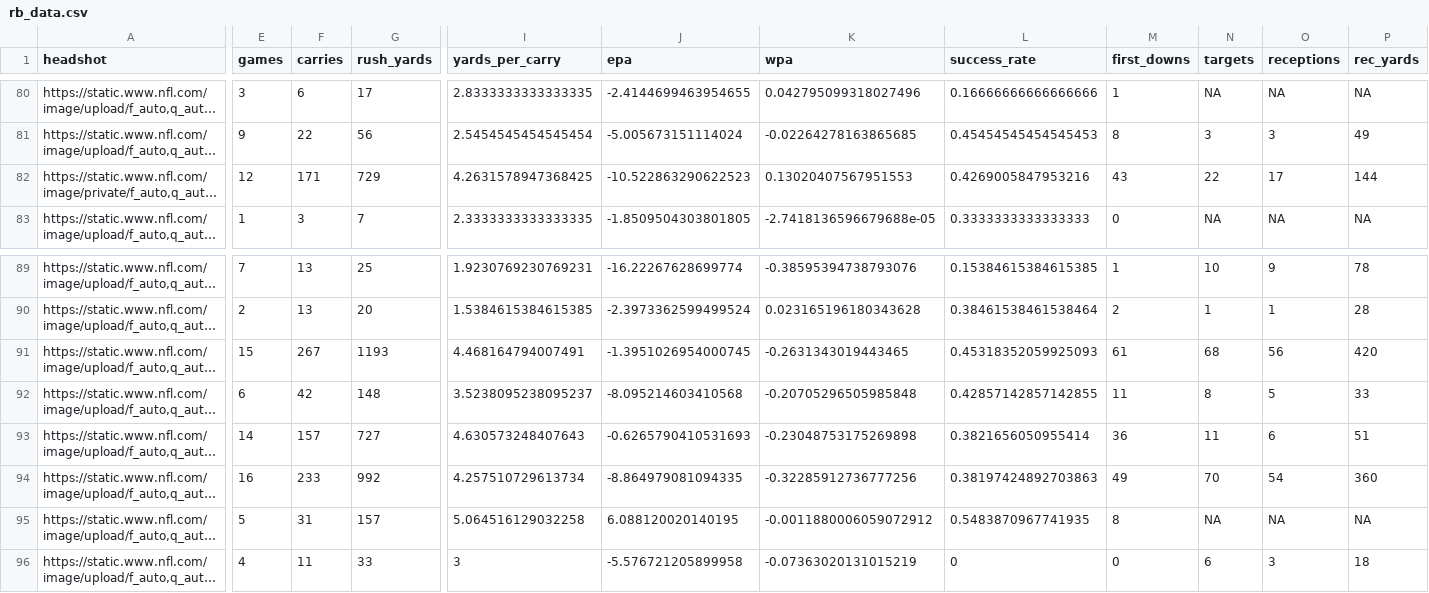
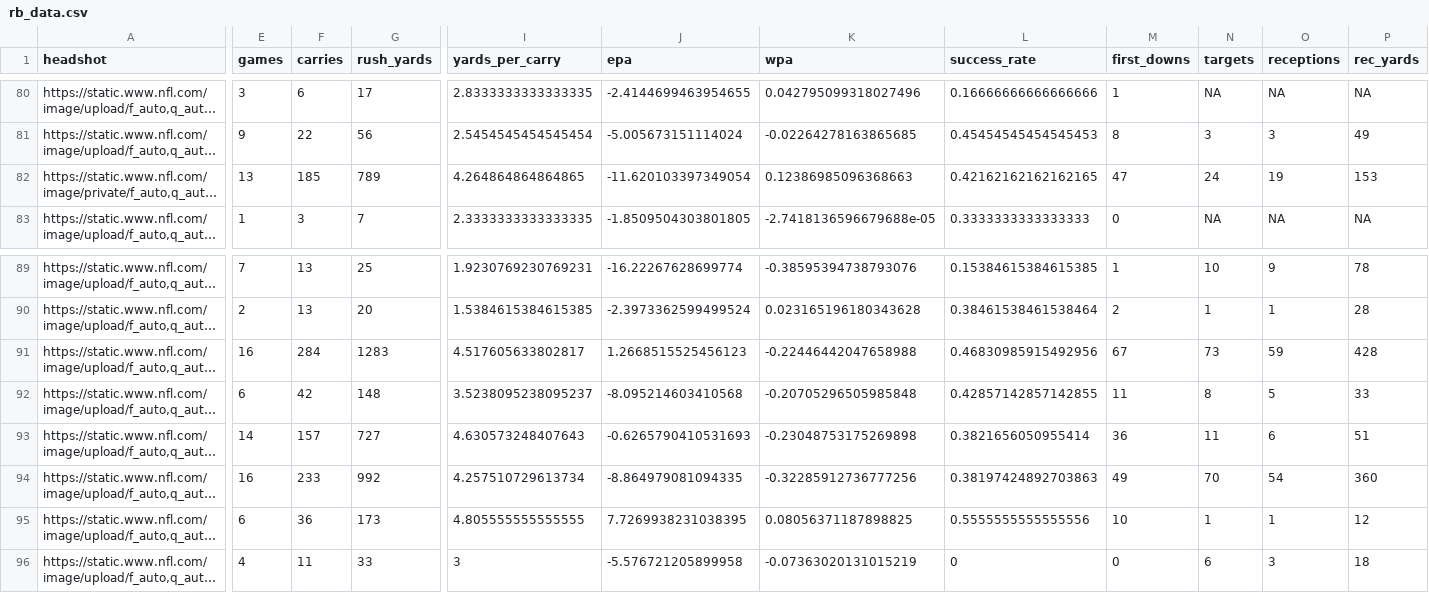
Before and after one commit to trashduty/fantasy_player_data, a CSV file: Data/rb_data.csv, drawn as a sheet; only a part is shown, gaps mark what is left out; long unchanged cells end in …; the diff covers the shown part only; the diff names each change by its address in the sheet, - before the commit and + after, or states it on an @@ line.

```diff
--- a/Data/rb_data.csv
+++ b/Data/rb_data.csv
-E82 (games): 12
+E82 (games): 13
-F82 (carries): 171
+F82 (carries): 185
-G82 (rush_yards): 729
+G82 (rush_yards): 789
-I82 (yards_per_carry): 4.2631578947368425
+I82 (yards_per_carry): 4.264864864864865
-J82 (epa): -10.522863290622523
+J82 (epa): -11.620103397349054
-K82 (wpa): 0.13020407567951553
+K82 (wpa): 0.12386985096368663
-L82 (success_rate): 0.4269005847953216
+L82 (success_rate): 0.42162162162162165
-M82 (first_downs): 43
+M82 (first_downs): 47
-N82 (targets): 22
+N82 (targets): 24
-O82 (receptions): 17
+O82 (receptions): 19
-P82 (rec_yards): 144
+P82 (rec_yards): 153
-E91 (games): 15
+E91 (games): 16
-F91 (carries): 267
+F91 (carries): 284
-G91 (rush_yards): 1193
+G91 (rush_yards): 1283
-I91 (yards_per_carry): 4.468164794007491
+I91 (yards_per_carry): 4.517605633802817
-J91 (epa): -1.3951026954000745
+J91 (epa): 1.2668515525456123
-K91 (wpa): -0.2631343019443465
+K91 (wpa): -0.22446442047658988
-L91 (success_rate): 0.45318352059925093
+L91 (success_rate): 0.46830985915492956
-M91 (first_downs): 61
+M91 (first_downs): 67
-N91 (targets): 68
+N91 (targets): 73
-O91 (receptions): 56
+O91 (receptions): 59
-P91 (rec_yards): 420
+P91 (rec_yards): 428
-E95 (games): 5
+E95 (games): 6
-F95 (carries): 31
+F95 (carries): 36
-G95 (rush_yards): 157
+G95 (rush_yards): 173
-I95 (yards_per_carry): 5.064516129032258
+I95 (yards_per_carry): 4.805555555555555
-J95 (epa): 6.088120020140195
+J95 (epa): 7.7269938231038395
-K95 (wpa): -0.0011880006059072912
+K95 (wpa): 0.08056371187898825
-L95 (success_rate): 0.5483870967741935
+L95 (success_rate): 0.5555555555555556
-M95 (first_downs): 8
+M95 (first_downs): 10
-N95 (targets): NA
+N95 (targets): 1
-O95 (receptions): NA
+O95 (receptions): 1
-P95 (rec_yards): NA
+P95 (rec_yards): 12
```
Also changed, not shown: 33 edited cells elsewhere in this file, Data/qb_data.csv, Data/wr_data.csv.
